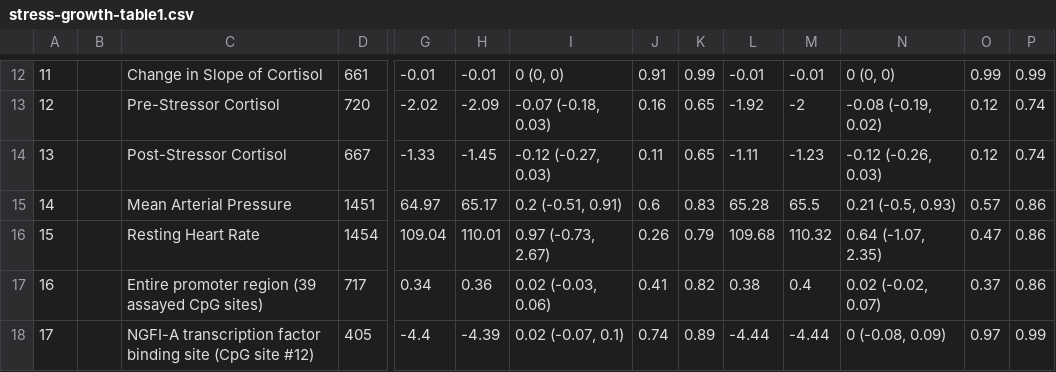
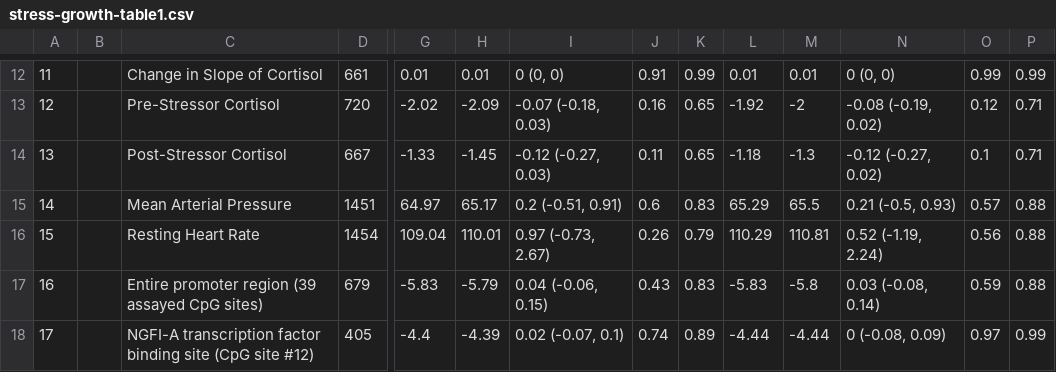
Before and after one commit to washb-eed-substudies/ipv-dep-stress-child, a CSV file: tables/supplementary/stress-growth-table1.csv, drawn as a sheet; only a part is shown, gaps mark what is left out; the diff covers the shown part only; the diff names each change by its address in the sheet, - before the commit and + after, or states it on an @@ line.

```diff
--- a/tables/supplementary/stress-growth-table1.csv
+++ b/tables/supplementary/stress-growth-table1.csv
-G12: -0.01
+G12: 0.01
-H12: -0.01
+H12: 0.01
-L12: -0.01
+L12: 0.01
-M12: -0.01
+M12: 0.01
-P13:P14: 0.74
+P13:P14: 0.71
-L14: -1.11
+L14: -1.18
-M14: -1.23
+M14: -1.3
-N14: -0.12 (-0.26, 0.03)
+N14: -0.12 (-0.27, 0.02)
-O14: 0.12
+O14: 0.1
-L15: 65.28
+L15: 65.29
-P15:P17: 0.86
+P15:P17: 0.88
-L16: 109.68
+L16: 110.29
-M16: 110.32
+M16: 110.81
-N16: 0.64 (-1.07, 2.35)
+N16: 0.52 (-1.19, 2.24)
-O16: 0.47
+O16: 0.56
-D17: 717
+D17: 679
-G17: 0.34
+G17: -5.83
-H17: 0.36
+H17: -5.79
-I17: 0.02 (-0.03, 0.06)
+I17: 0.04 (-0.06, 0.15)
-J17: 0.41
+J17: 0.43
-K17: 0.82
+K17: 0.83
-L17: 0.38
+L17: -5.83
-M17: 0.4
+M17: -5.8
-N17: 0.02 (-0.02, 0.07)
+N17: 0.03 (-0.08, 0.14)
-O17: 0.37
+O17: 0.59
```
Also changed, not shown: 33 edited cells elsewhere in this file, tables/main/stress-growth-table1.csv, tables/main/stress-growth-table2.csv, 29 other files.
